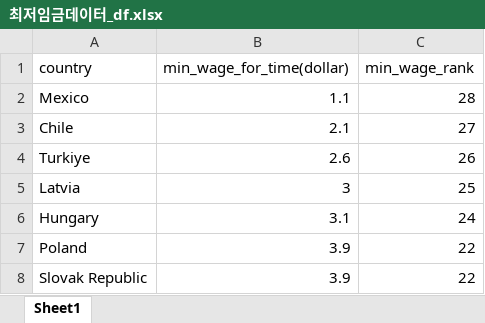
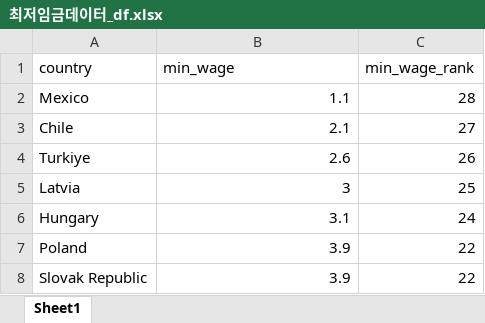
Before and after one commit to tangerinee180/gpt_stop_there, an Excel workbook: file/2/최저임금데이터_df.xlsx, sheet Sheet1, drawn as a sheet; only a part is shown; values as stored, in another font and other column widths than the file's, no borders; the diff names each change by its address in the sheet, - before the commit and + after, or states it on an @@ line.

```diff
--- a/file/2/최저임금데이터_df.xlsx (sheet Sheet1)
+++ b/file/2/최저임금데이터_df.xlsx (sheet Sheet1)
-B1: min_wage_for_time(dollar)
+B1: min_wage
```
